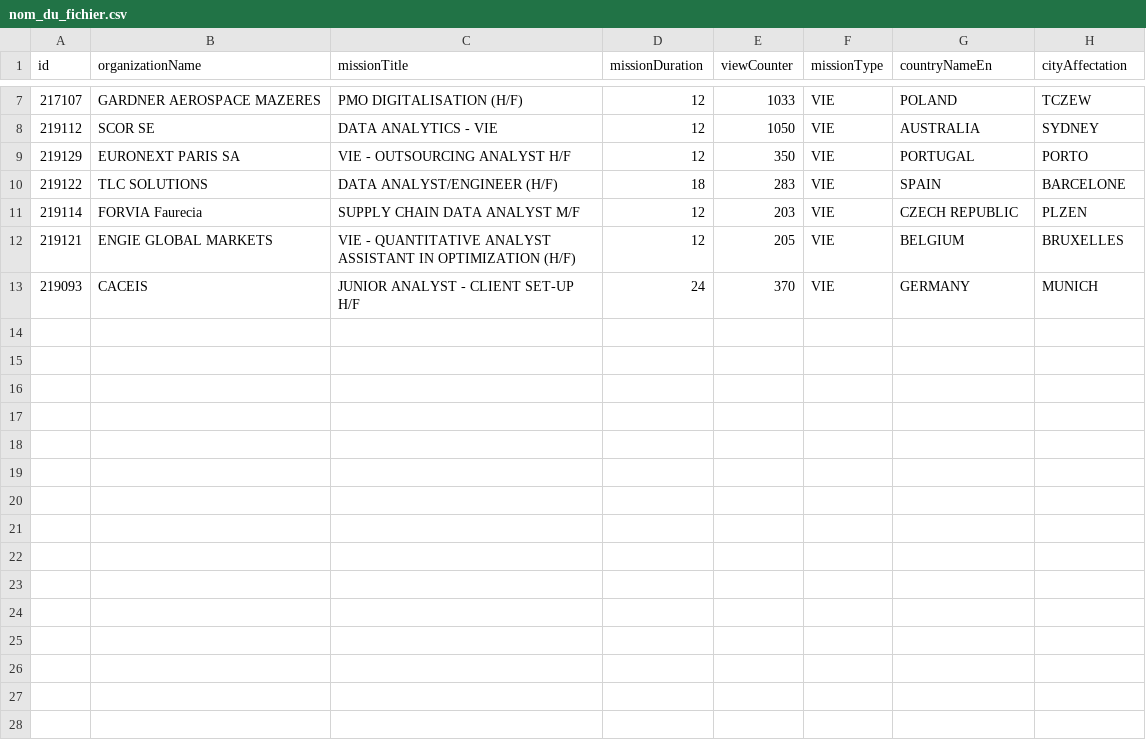
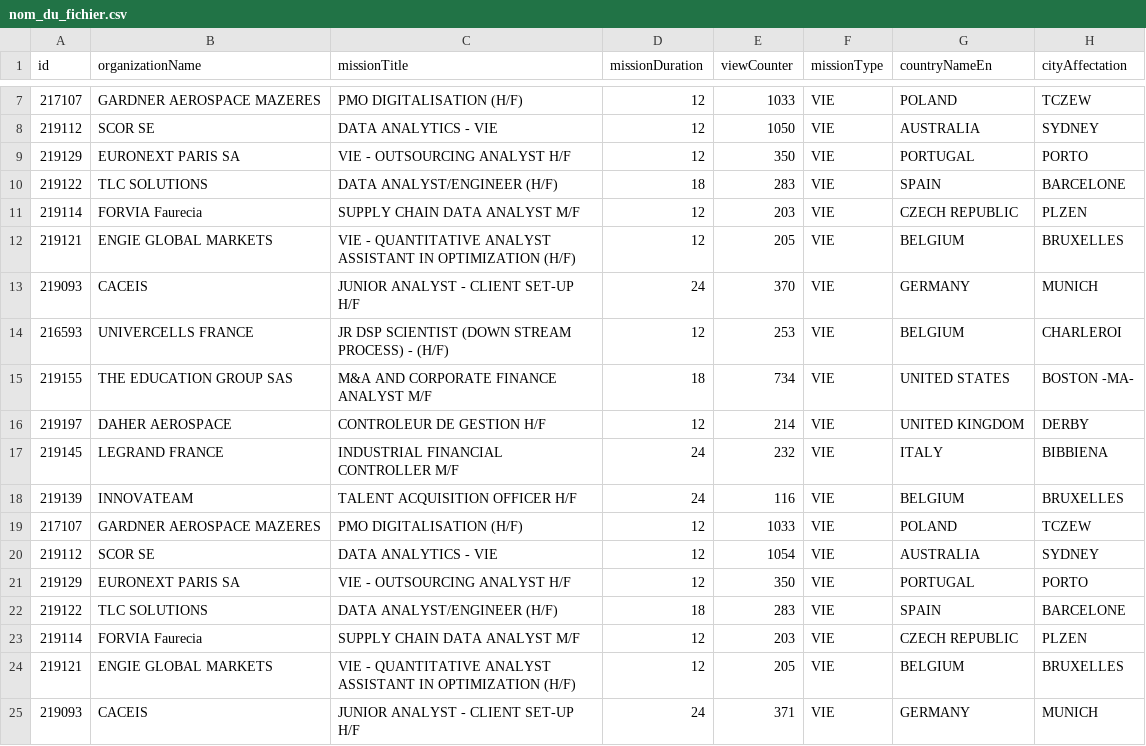
Before and after one commit to mohamedzenatiofficiel/VIE_API, a CSV file: nom_du_fichier.csv, drawn as a sheet; only a part is shown, gaps mark what is left out; the diff names each change by its address in the sheet, - before the commit and + after, or states it on an @@ line.

Commit message:
Update CSV file with new data

```diff
--- a/nom_du_fichier.csv
+++ b/nom_du_fichier.csv
+row 14: 216593 | UNIVERCELLS FRANCE | JR DSP SCIENTIST (DOWN STREAM PROCESS) - (H/F) | 12 | 253 | VIE | BELGIUM | CHARLEROI
+row 15: 219155 | THE EDUCATION GROUP SAS | M&A AND CORPORATE FINANCE ANALYST M/F | 18 | 734 | VIE | UNITED STATES | BOSTON -MA-
+row 16: 219197 | DAHER AEROSPACE | CONTROLEUR DE GESTION H/F | 12 | 214 | VIE | UNITED KINGDOM | DERBY
+row 17: 219145 | LEGRAND FRANCE | INDUSTRIAL FINANCIAL CONTROLLER M/F | 24 | 232 | VIE | ITALY | BIBBIENA
+row 18: 219139 | INNOVATEAM | TALENT ACQUISITION OFFICER H/F | 24 | 116 | VIE | BELGIUM | BRUXELLES
+row 19: 217107 | GARDNER AEROSPACE MAZERES | PMO DIGITALISATION (H/F) | 12 | 1033 | VIE | POLAND | TCZEW
+row 20: 219112 | SCOR SE | DATA ANALYTICS - VIE | 12 | 1054 | VIE | AUSTRALIA | SYDNEY
+row 21: 219129 | EURONEXT PARIS SA | VIE - OUTSOURCING ANALYST H/F | 12 | 350 | VIE | PORTUGAL | PORTO
+row 22: 219122 | TLC SOLUTIONS | DATA ANALYST/ENGINEER (H/F) | 18 | 283 | VIE | SPAIN | BARCELONE
+row 23: 219114 | FORVIA Faurecia | SUPPLY CHAIN DATA ANALYST M/F | 12 | 203 | VIE | CZECH REPUBLIC | PLZEN
+row 24: 219121 | ENGIE GLOBAL MARKETS | VIE - QUANTITATIVE ANALYST ASSISTANT IN OPTIMIZATION (H/F) | 12 | 205 | VIE | BELGIUM | BRUXELLES
+row 25: 219093 | CACEIS | JUNIOR ANALYST - CLIENT SET-UP H/F | 24 | 371 | VIE | GERMANY | MUNICH
```
